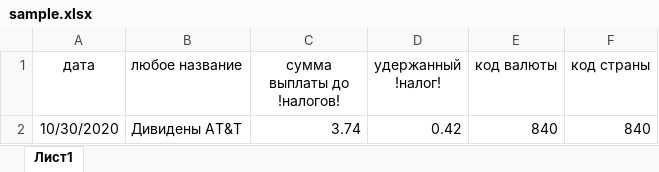
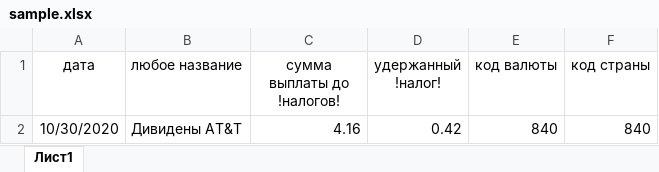
Before and after one commit to bit-world/3ndfl, an Excel workbook: sample.xlsx, sheet Лист1, drawn as a sheet; values as stored, in another font and other column widths than the file's, no borders; the diff names each change by its address in the sheet, - before the commit and + after, or states it on an @@ line.

```diff
--- a/sample.xlsx (sheet Лист1)
+++ b/sample.xlsx (sheet Лист1)
-C2 (сумма выплаты до !налогов!): 3.74
+C2 (сумма выплаты до !налогов!): 4.16
```
Also changed, not shown: 4 other files.
